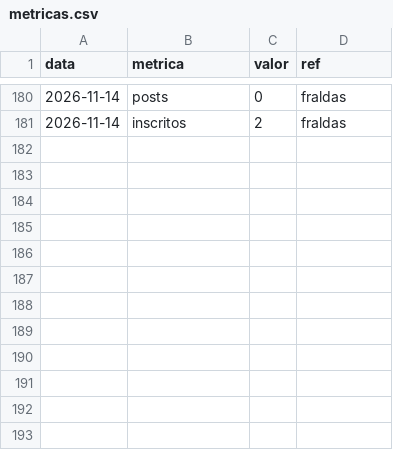
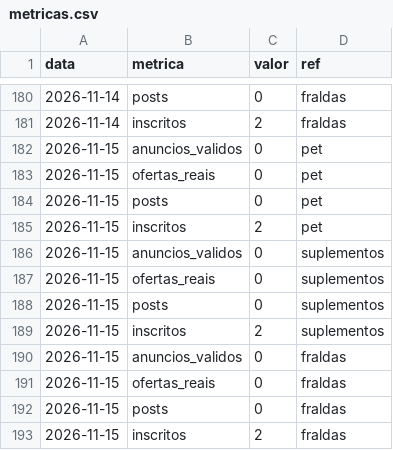
Before and after one commit to jeanluyac-sketch/preco-real, a CSV file: metricas.csv, drawn as a sheet; only a part is shown, gaps mark what is left out.

```diff
--- a/metricas.csv
+++ b/metricas.csv
@@ -181 +181,13 @@ data,metrica,valor,ref
 2026-11-14,inscritos,2,fraldas
+2026-11-15,anuncios_validos,0,pet
+2026-11-15,ofertas_reais,0,pet
+2026-11-15,posts,0,pet
+2026-11-15,inscritos,2,pet
+2026-11-15,anuncios_validos,0,suplementos
+2026-11-15,ofertas_reais,0,suplementos
+2026-11-15,posts,0,suplementos
+2026-11-15,inscritos,2,suplementos
+2026-11-15,anuncios_validos,0,fraldas
+2026-11-15,ofertas_reais,0,fraldas
+2026-11-15,posts,0,fraldas
+2026-11-15,inscritos,2,fraldas
```
Also changed, not shown: dados/metricas.csv.
